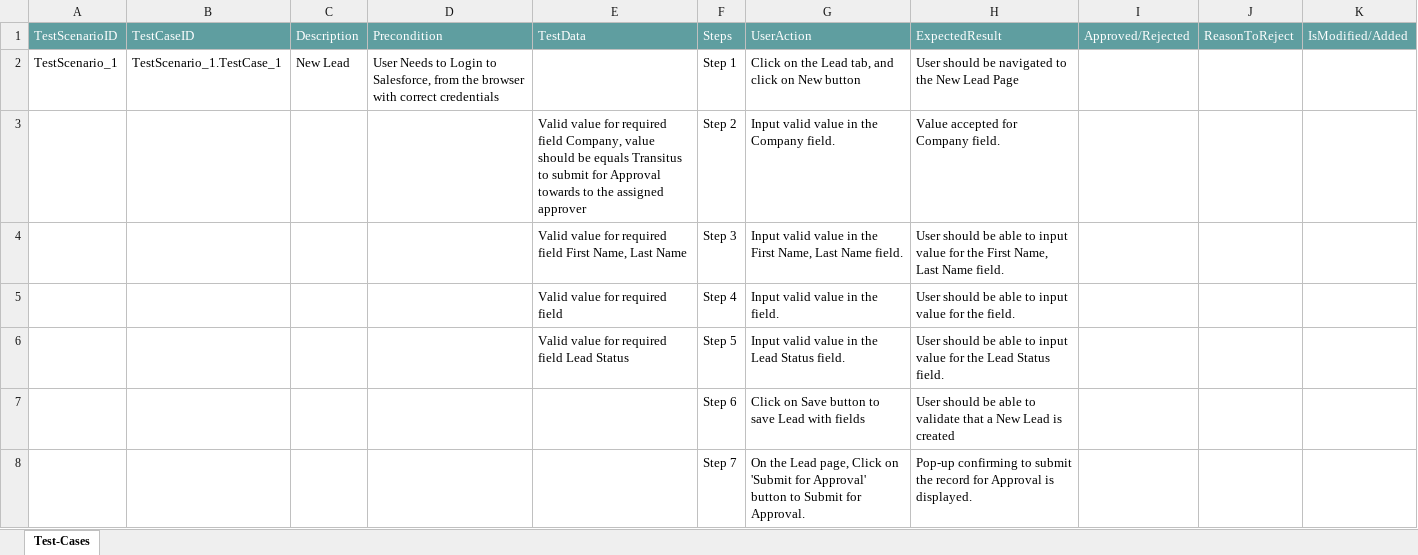
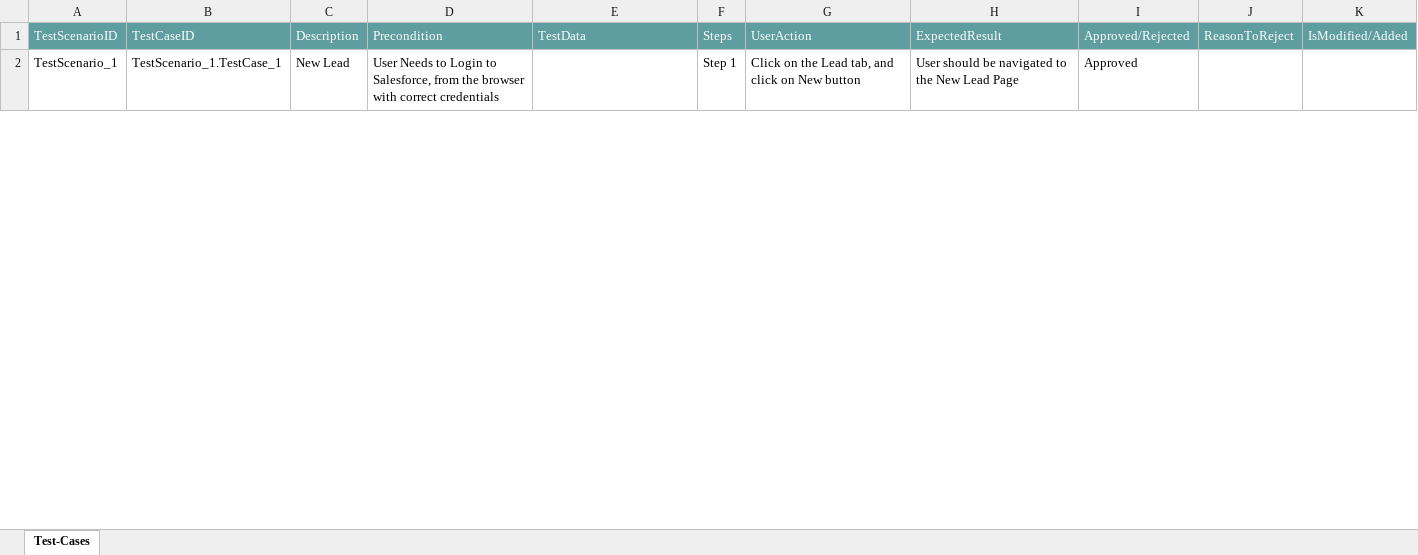
Before and after one commit to ShaikMohamedIrfan/DEMO8, an Excel workbook: Package7.xlsx, sheet Test-Cases, drawn as a sheet; only a part is shown; values as stored, in another font and other column widths than the file's, no borders; table styles not drawn; the diff covers the shown part only; the diff names each change by its address in the sheet, - before the commit and + after, or states it on an @@ line.

Commit message:
Add files via upload

```diff
--- a/Package7.xlsx (sheet Test-Cases)
+++ b/Package7.xlsx (sheet Test-Cases)
-I2: (empty)
+I2: Approved
@@ row 3 hidden:  |  |  |  | Valid value for required field Company, value should be equals Transitus to submit for Approval towards to the assigned approver | Step 2 | Input valid value in the Company field. | Value accepted for Company field. @@
@@ row 4 hidden:  |  |  |  | Valid value for required field First Name, Last Name | Step 3 | Input valid value in the First Name, Last Name field. | User should be able to input value for the First Name, Last Name field. @@
@@ row 5 hidden:  |  |  |  | Valid value for required field | Step 4 | Input valid value in the field. | User should be able to input value for the field. @@
@@ row 6 hidden:  |  |  |  | Valid value for required field Lead Status | Step 5 | Input valid value in the Lead Status field. | User should be able to input value for the Lead Status field. @@
@@ row 7 hidden:  |  |  |  |  | Step 6 | Click on Save button to save Lead with fields | User should be able to validate that a New Lead is created @@
@@ row 8 hidden:  |  |  |  |  | Step 7 | On the Lead page, Click on 'Submit for Approval' button to Submit for Approval. | Pop-up confirming to submit the record for Approval is displayed. @@
```
Also changed, not shown: 17 hidden or unhidden rows and 3 edited cells elsewhere in this sheet.
